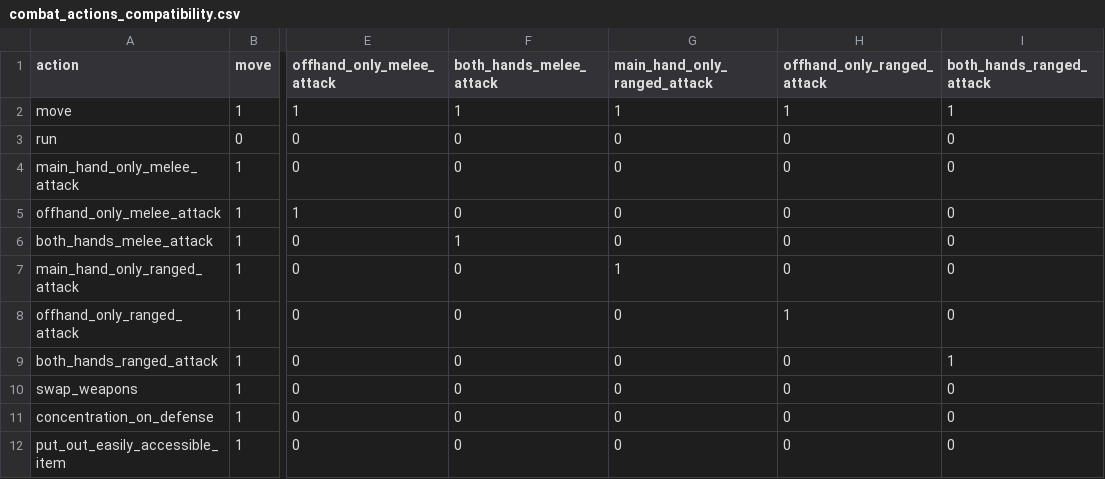
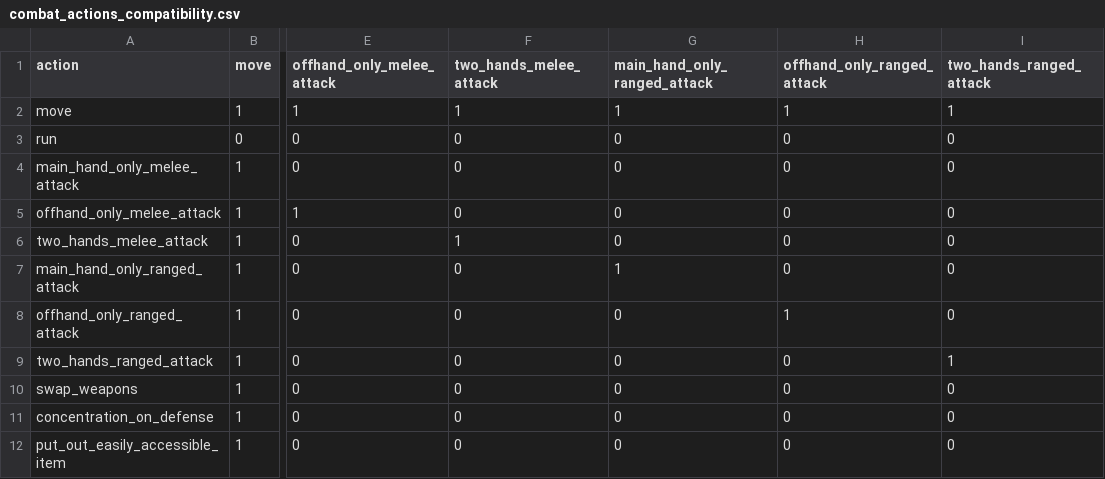
Before and after one commit to drdplusinfo/tables, a CSV file: DrdPlus/Tables/Actions/data/combat_actions_compatibility.csv, drawn as a sheet; only a part is shown, gaps mark what is left out; the diff names each change by its address in the sheet, - before the commit and + after, or states it on an @@ line.

Commit message:
Combat actions with weapon type compatibility table

```diff
--- a/DrdPlus/Tables/Actions/data/combat_actions_compatibility.csv
+++ b/DrdPlus/Tables/Actions/data/combat_actions_compatibility.csv
-F1: both_hands_melee_attack
+F1: two_hands_melee_attack
-I1: both_hands_ranged_attack
+I1: two_hands_ranged_attack
-A6 (action): both_hands_melee_attack
+A6 (action): two_hands_melee_attack
-A9 (action): both_hands_ranged_attack
+A9 (action): two_hands_ranged_attack
```
Also changed, not shown: 9 other files.
